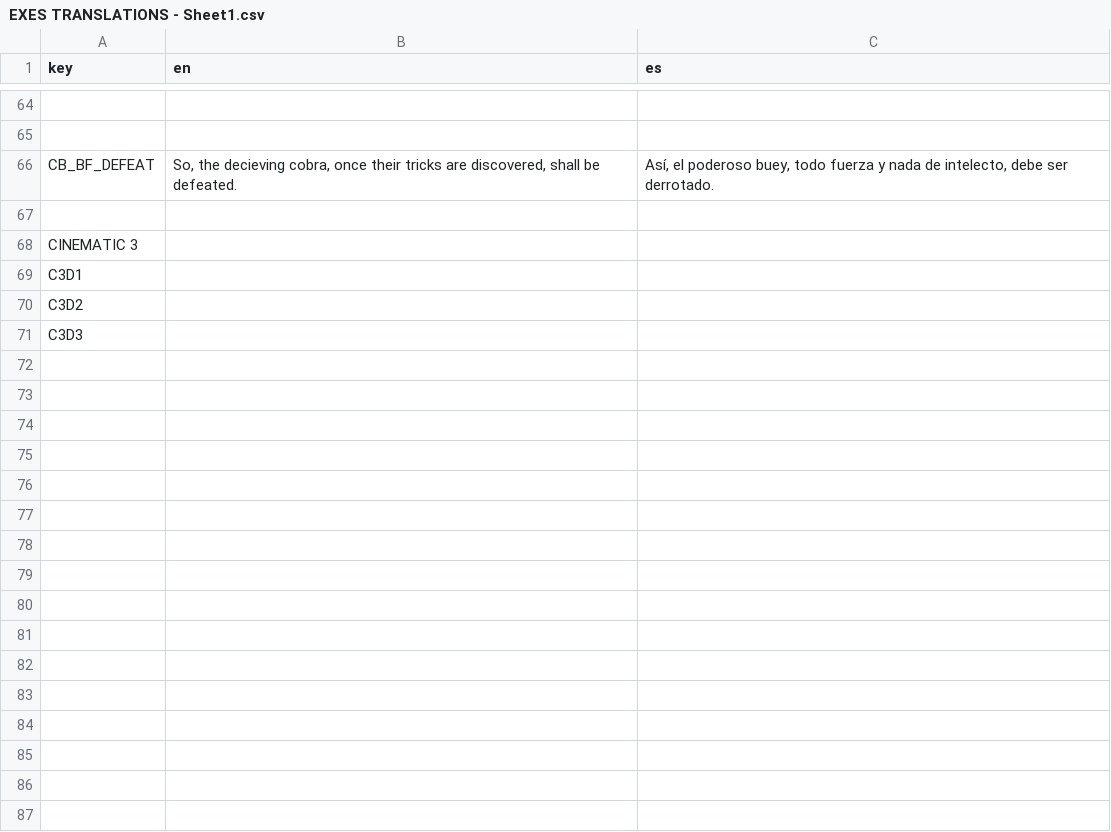
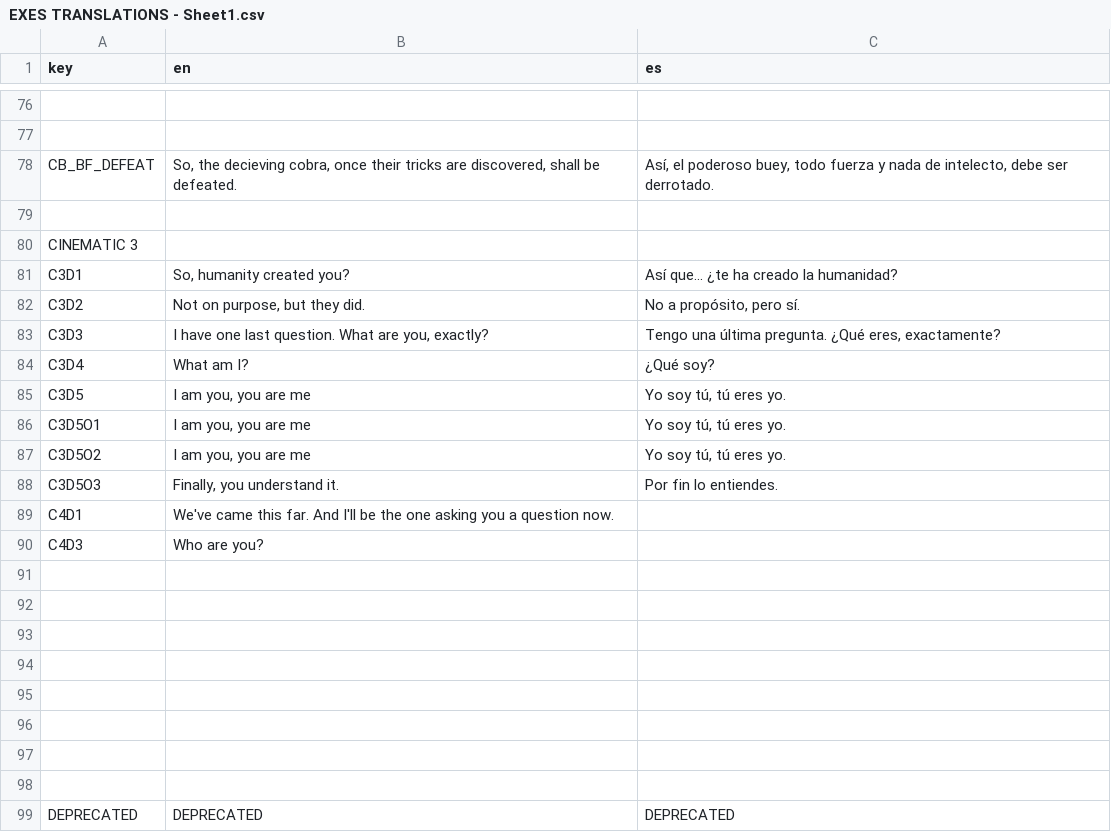
Before and after one commit to IES-Rafael-Alberti/GameOff2024TurboButaTeam, a CSV file: dialogue/translations/EXES TRANSLATIONS - Sheet1.csv, drawn as a sheet; only a part is shown, gaps mark what is left out; the diff covers the shown part only.

```diff
--- a/dialogue/translations/EXES TRANSLATIONS - Sheet1.csv
+++ b/dialogue/translations/EXES TRANSLATIONS - Sheet1.csv
@@ -68,4 +80,20 @@ CB_BF_DEFEAT,"So, the decieving cobra, once their tricks are discovered, shall b
 CINEMATIC 3,,
-C3D1,,
-C3D2,,
-C3D3,,
+C3D1,"So, humanity created you?",Así que... ¿te ha creado la humanidad?
+C3D2,"Not on purpose, but they did.","No a propósito, pero sí."
+C3D3,"I have one last question. What are you, exactly?","Tengo una última pregunta. ¿Qué eres, exactamente?"
+C3D4,What am I?,¿Qué soy?
+C3D5,"I am you, you are me","Yo soy tú, tú eres yo."
+C3D5O1,"I am you, you are me","Yo soy tú, tú eres yo."
+C3D5O2,"I am you, you are me","Yo soy tú, tú eres yo."
+C3D5O3,"Finally, you understand it.",Por fin lo entiendes.
+C4D1,We've came this far. And I'll be the one asking you a question now. ,
+C4D3,Who are you?,
+,,
+,,
+,,
+,,
+,,
+,,
+,,
+,,
+DEPRECATED,DEPRECATED,DEPRECATED
```
Also changed, not shown: 33 added rows and 13 edited cells elsewhere in this file, 8 other files.
